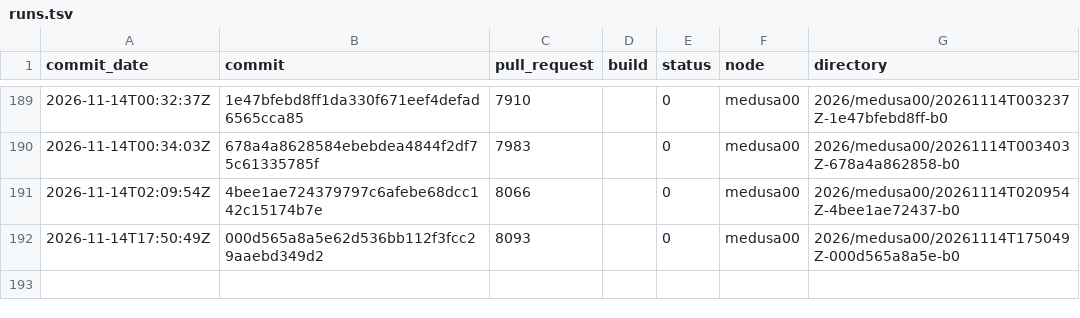
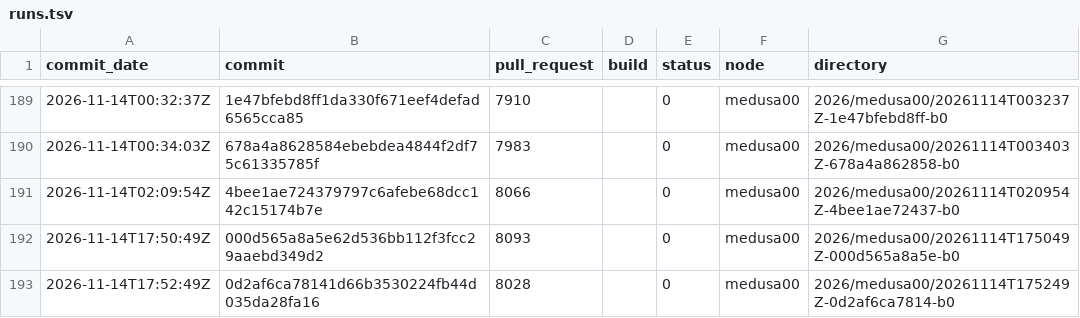
Before and after one commit to TheHPXProject/hpx-performance, a TSV file: runs.tsv, drawn as a sheet; only a part is shown, gaps mark what is left out.

```diff
--- a/runs.tsv
+++ b/runs.tsv
@@ -192 +192,2 @@ commit_date	commit	pull_request	build	status	node	directory
 2026-11-14T17:50:49Z	000d565a8a5e62d536bb112f3fcc29aaebd349d2	8093		0	medusa00	2026/medusa00/20261114T175049Z-000d565a8a5e-b0
+2026-11-14T17:52:49Z	0d2af6ca78141d66b3530224fb44d035da28fa16	8028		0	medusa00	2026/medusa00/20261114T175249Z-0d2af6ca7814-b0
```
Also changed, not shown: 31 other files.
